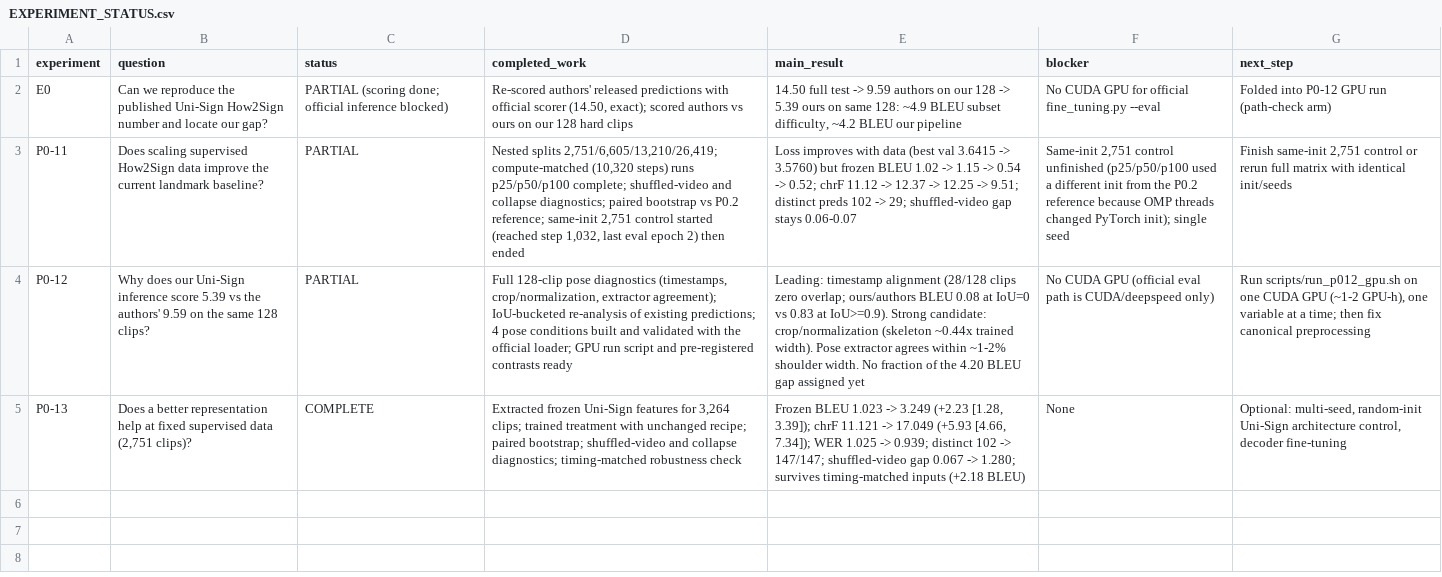
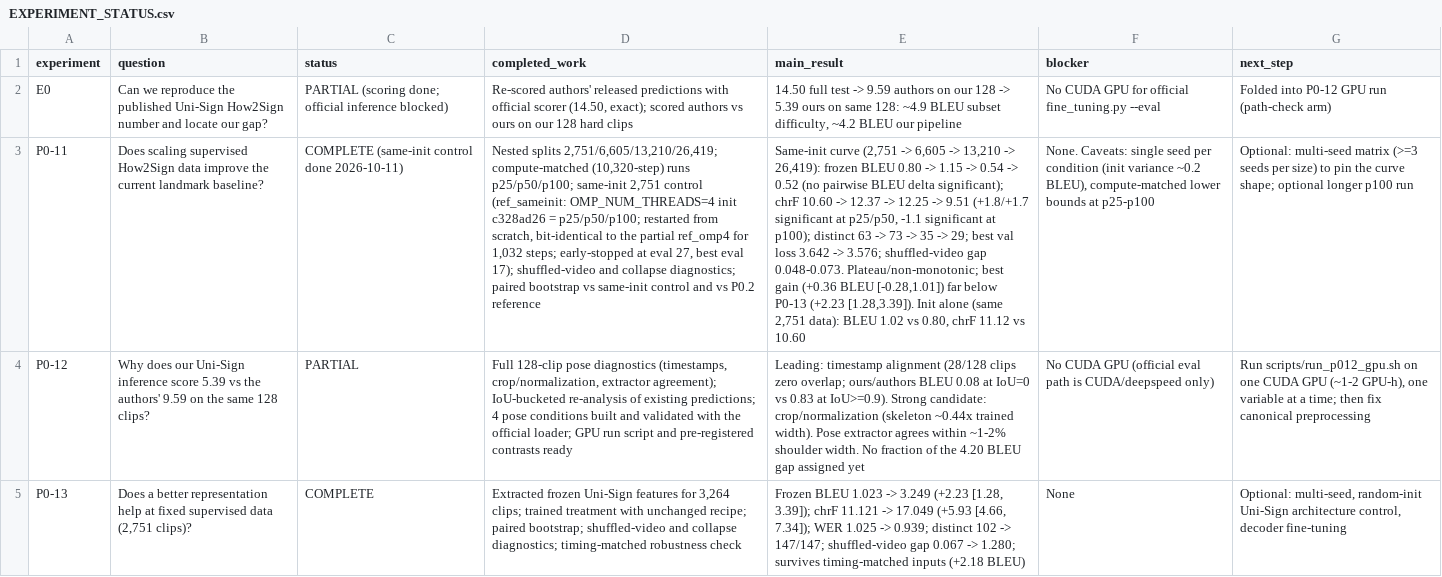
Before and after one commit to super-inbox/visual-search-adhoc, a CSV file: docs/daily_report/10.09/asl-p0-11-12-13-work-report/EXPERIMENT_STATUS.csv, drawn as a sheet; the diff names each change by its address in the sheet, - before the commit and + after, or states it on an @@ line.

```diff
--- a/docs/daily_report/10.09/asl-p0-11-12-13-work-report/EXPERIMENT_STATUS.csv
+++ b/docs/daily_report/10.09/asl-p0-11-12-13-work-report/EXPERIMENT_STATUS.csv
-C3 (status): PARTIAL
+C3 (status): COMPLETE (same-init control done 2026-10-11)
-D3 (completed_work): …2,751/6,605/13,210/26,419; compute-matched (10,320 steps) runs p25/p50/p100 complete; shuffled-video and collapse diagnostics; paired bootstrap vs P0.2 reference; same-init 2,751 control started (reached step 1,032, last eval epoch 2) then ended
+D3 (completed_work): …2,751/6,605/13,210/26,419; compute-matched (10,320-step) runs p25/p50/p100; same-init 2,751 control (ref_sameinit: OMP_NUM_THREADS=4 init c328ad26 = p25/p50/p100; restarted from scratch, bit-identical to the partial ref_omp4 for 1,032 steps; early-stopped at eval 27, best eval 17); shuffled-video and collapse diagnostics; paired bootstrap vs same-init control and vs P0.2 reference
-E3 (main_result): Loss improves with data (best val 3.6415 -> 3.5760) but frozen BLEU 1.02 -> 1.15 -> 0.54 -> 0.52; chrF 11.12 -> 12.37 -> 12.25 -> 9.51; distinct preds 102 -> 29; shuffled-video gap stays 0.06-0.07
+E3 (main_result): Same-init curve (2,751 -> 6,605 -> 13,210 -> 26,419): frozen BLEU 0.80 -> 1.15 -> 0.54 -> 0.52 (no pairwise BLEU delta significant); chrF 10.60 -> 12.37 -> 12.25 -> 9.51 (+1.8/+1.7 significant at p25/p50, -1.1 significant at p100); distinct 63 -> 73 -> 35 -> 29; best val loss 3.642 -> 3.576; shuffled-video gap 0.048-0.073. Plateau/non-monotonic; best gain (+0.36 BLEU [-0.28,1.01]) far below P0-13 (+2.23 [1.28,3.39]). Init alone (same 2,751 data): BLEU 1.02 vs 0.80, chrF 11.12 vs 10.60
-F3 (blocker): Same-init 2,751 control unfinished (p25/p50/p100 used a different init from the P0.2 reference because OMP threads changed PyTorch init); single seed
+F3 (blocker): None. Caveats: single seed per condition (init variance ~0.2 BLEU), compute-matched lower bounds at p25-p100
-G3 (next_step): Finish same-init 2,751 control or rerun full matrix with identical init/seeds
+G3 (next_step): Optional: multi-seed matrix (>=3 seeds per size) to pin the curve shape; optional longer p100 run
```
Also changed, not shown: docs/daily_report/10.08/asl-p0-11-data-scaling/data/diagnostics_summary.csv, docs/daily_report/10.08/asl-p0-11-data-scaling/learning_curve.csv, 17 other files.
